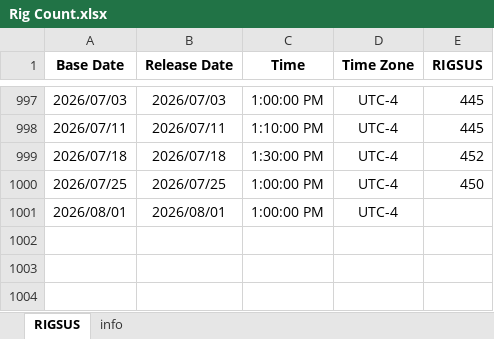
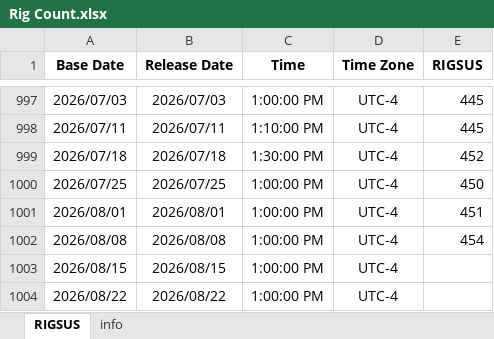
Before and after one commit to Tommylee1013/FinancialData, an Excel workbook: data_lake/industry/Energy/Rig Count.xlsx, sheet RIGSUS, drawn as a sheet; only a part is shown, gaps mark what is left out; values as stored, in another font and other column widths than the file's, no borders; the diff names each change by its address in the sheet, - before the commit and + after, or states it on an @@ line.

Commit message:
data update (2026/08/12)

```diff
--- a/data_lake/industry/Energy/Rig Count.xlsx (sheet RIGSUS)
+++ b/data_lake/industry/Energy/Rig Count.xlsx (sheet RIGSUS)
-E1001 (RIGSUS): (empty)
+E1001 (RIGSUS): 451
+row 1002: 2026/08/08 | 2026/08/08 | 1:00:00 PM | UTC-4 | 454
+row 1003: 2026/08/15 | 2026/08/15 | 1:00:00 PM | UTC-4
+row 1004: 2026/08/22 | 2026/08/22 | 1:00:00 PM | UTC-4
```
Also changed, not shown: data_lake/behavior/FINRA Margin.xlsx, data_lake/freight/china containerized freight index.xlsx, 20 other files.
